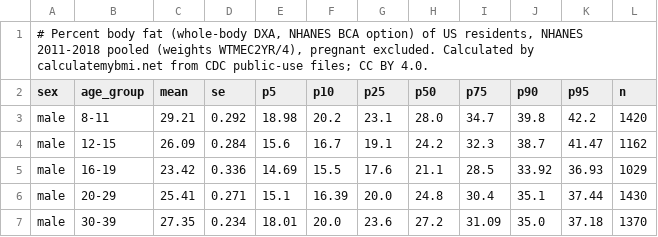
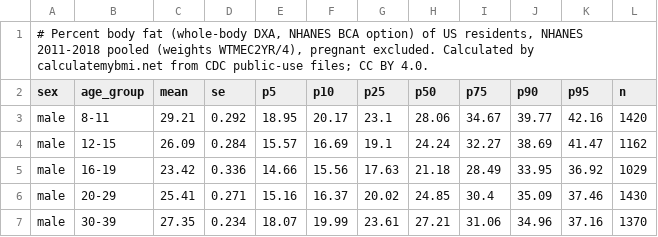
Before and after one commit to Mapstor/calculatemybmi, a CSV file: body-fat-percentage-chart/body-fat-percentiles-nhanes-2011-2018.csv, drawn as a sheet; only a part is shown; the diff covers the shown part only.

```diff
--- a/body-fat-percentage-chart/body-fat-percentiles-nhanes-2011-2018.csv
+++ b/body-fat-percentage-chart/body-fat-percentiles-nhanes-2011-2018.csv
@@ -2,6 +2,6 @@
 sex,age_group,mean,se,p5,p10,p25,p50,p75,p90,p95,n
-male,8-11,29.21,0.292,18.98,20.2,23.1,28.0,34.7,39.8,42.2,1420
-male,12-15,26.09,0.284,15.6,16.7,19.1,24.2,32.3,38.7,41.47,1162
-male,16-19,23.42,0.336,14.69,15.5,17.6,21.1,28.5,33.92,36.93,1029
-male,20-29,25.41,0.271,15.1,16.39,20.0,24.8,30.4,35.1,37.44,1430
-male,30-39,27.35,0.234,18.01,20.0,23.6,27.2,31.09,35.0,37.18,1370
+male,8-11,29.21,0.292,18.95,20.17,23.1,28.06,34.67,39.77,42.16,1420
+male,12-15,26.09,0.284,15.57,16.69,19.1,24.24,32.27,38.69,41.47,1162
+male,16-19,23.42,0.336,14.66,15.56,17.63,21.18,28.49,33.95,36.92,1029
+male,20-29,25.41,0.271,15.16,16.37,20.02,24.85,30.4,35.09,37.46,1430
+male,30-39,27.35,0.234,18.07,19.99,23.61,27.21,31.06,34.96,37.16,1370
```
Also changed, not shown: 93 edited cells elsewhere in this file, research/body-fat-chart-build/bfpc_chart.csv, research/data-sources.csv, 26 other files.
